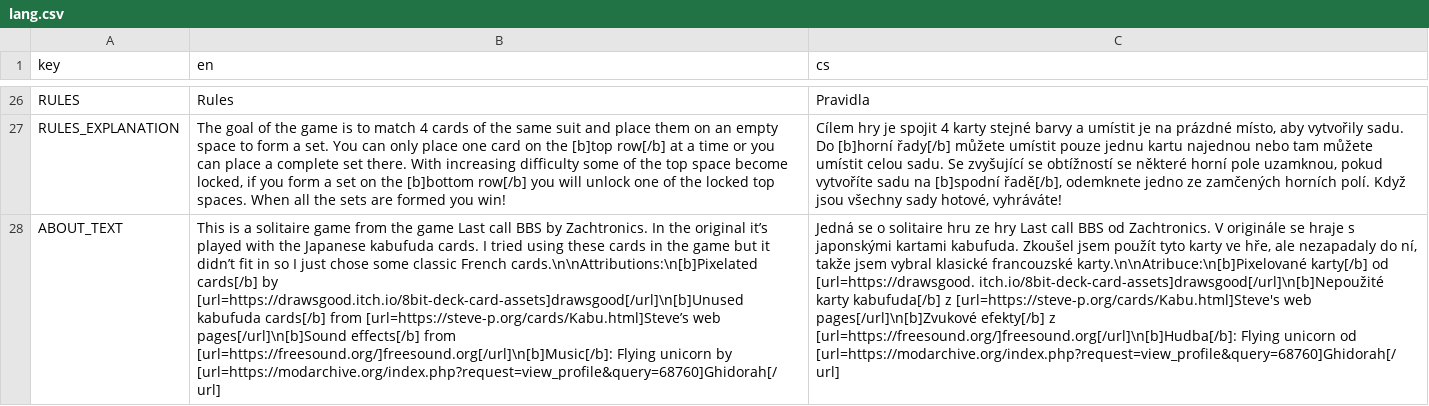
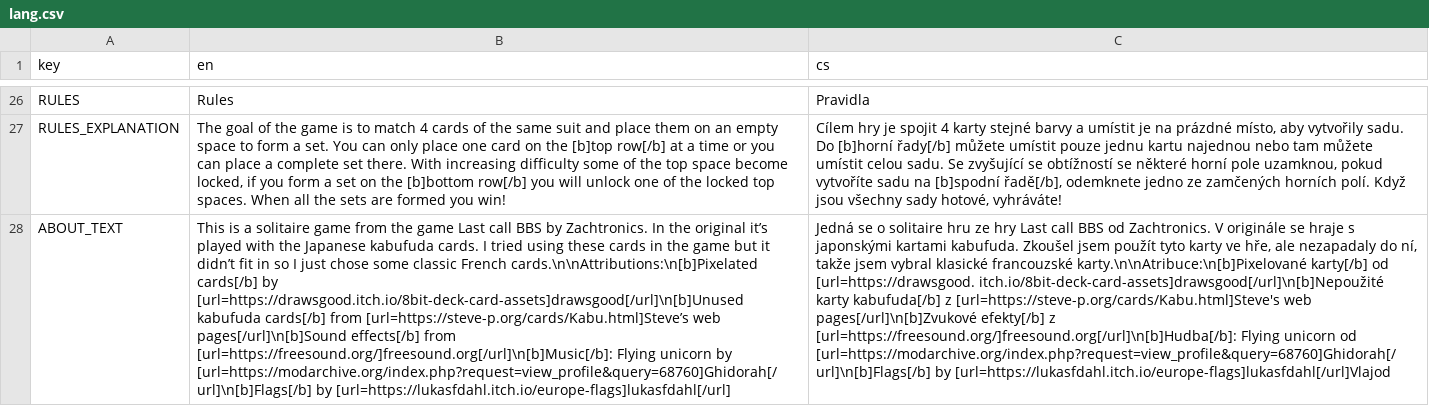
Before and after one commit to Pesopes/BBS-solitaire, a CSV file: lang/lang.csv, drawn as a sheet; only a part is shown, gaps mark what is left out; the diff names each change by its address in the sheet, - before the commit and + after, or states it on an @@ line.

Commit message:
choose lang screen

```diff
--- a/lang/lang.csv
+++ b/lang/lang.csv
-B28 (en): …unicorn by [url=https://modarchive.org/index.php?request=view_profile&query=68760]Ghidorah[/url]
+B28 (en): …unicorn by [url=https://modarchive.org/index.php?request=view_profile&query=68760]Ghidorah[/url]\n[b]Flags[/b] by [url=https://lukasfdahl.itch.io/europe-flags]lukasfdahl[/url]
-C28 (cs): …unicorn od [url=https://modarchive.org/index.php?request=view_profile&query=68760]Ghidorah[/url]
+C28 (cs): …unicorn od [url=https://modarchive.org/index.php?request=view_profile&query=68760]Ghidorah[/url]\n[b]Flags[/b] by [url=https://lukasfdahl.itch.io/europe-flags]lukasfdahl[/url]Vlajod
```
Also changed, not shown: 16 other files.
